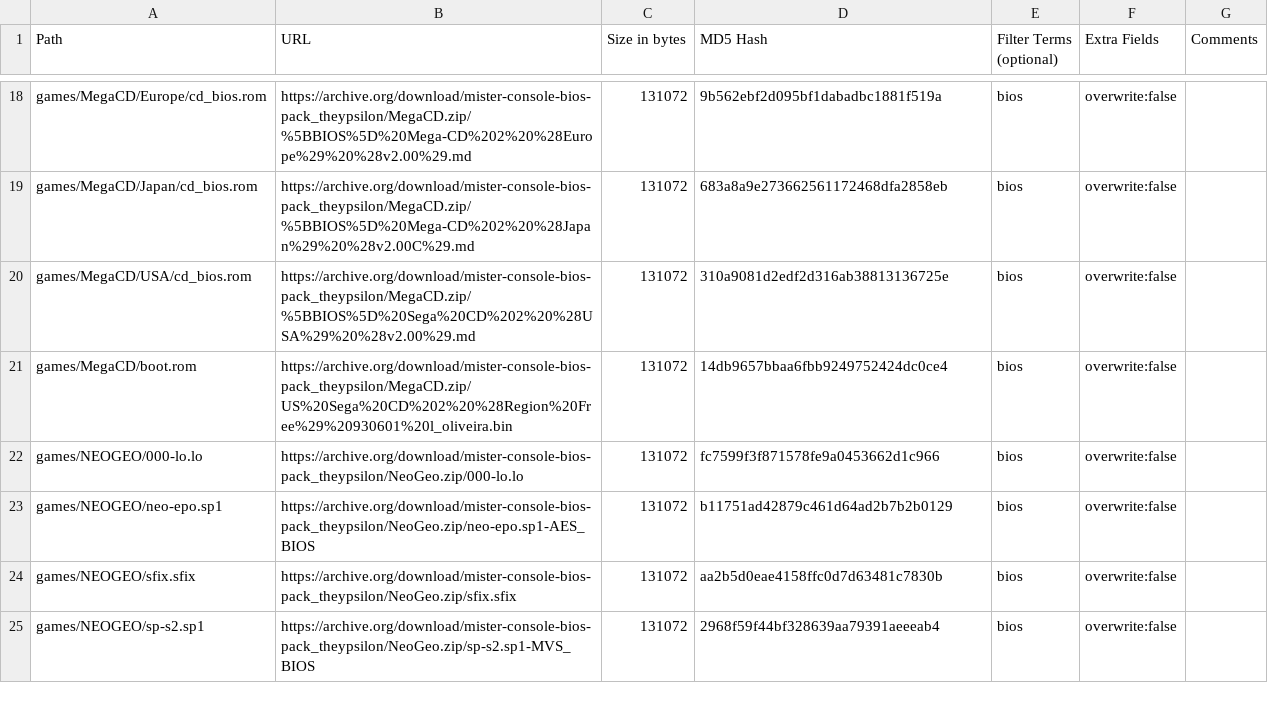
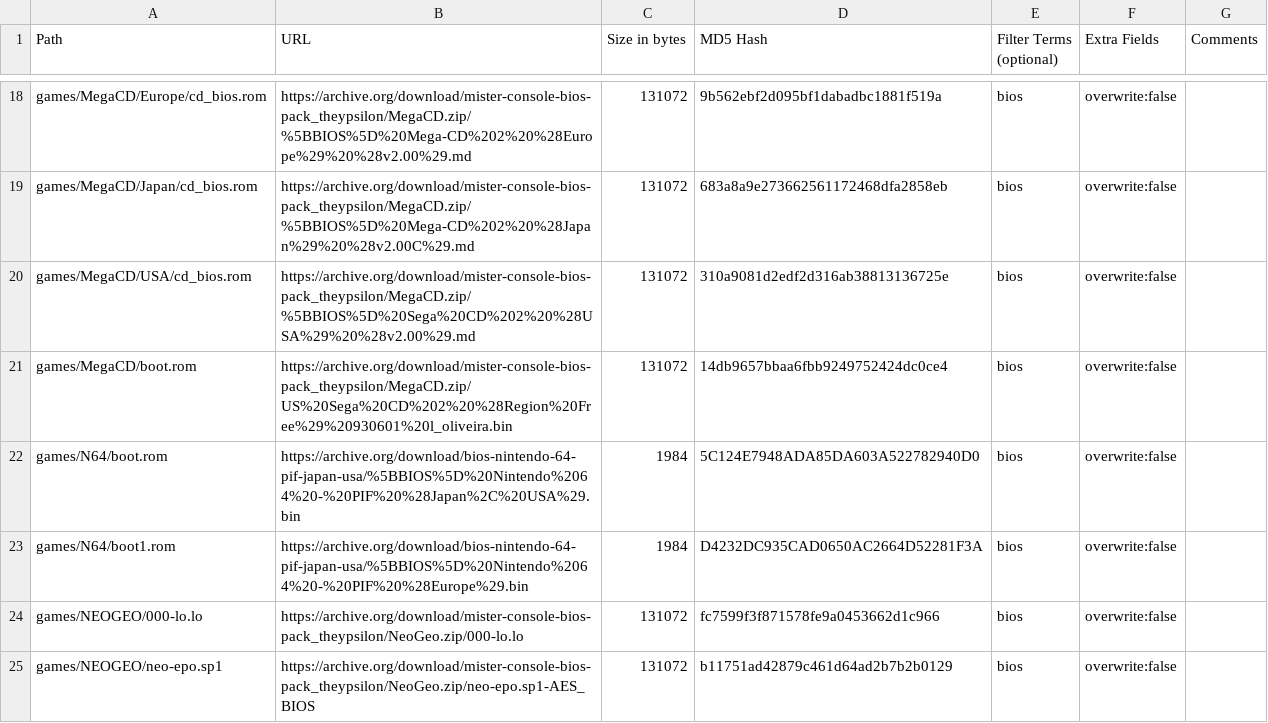
Before and after one commit to birdybro/BiosDB_MiSTer, a CSV file: external_files.csv, drawn as a sheet; only a part is shown, gaps mark what is left out; the shorter side is filled out with more unchanged rows.

Commit message:
Add n64 bios files

```diff
--- a/external_files.csv
+++ b/external_files.csv
@@ -21,2 +21,4 @@ games/MegaCD/USA/cd_bios.rom, https://archive.org/download/mister-console-bios-p
 games/MegaCD/boot.rom, https://archive.org/download/mister-console-bios-pack_theypsilon/MegaCD.zip/US%20Sega%20CD%202%20%28Region%20Free%29%20930601%20l_oliveira.bin, 131072, 14db9657bbaa6fbb9249752424dc0ce4, bios, overwrite:false,
+games/N64/boot.rom, https://archive.org/download/bios-nintendo-64-pif-japan-usa/%5BBIOS%5D%20Nintendo%2064%20-%20PIF%20%28Japan%2C%20USA%29.bin, 1984, 5C124E7948ADA85DA603A522782940D0, bios, overwrite:false,
+games/N64/boot1.rom, https://archive.org/download/bios-nintendo-64-pif-japan-usa/%5BBIOS%5D%20Nintendo%2064%20-%20PIF%20%28Europe%29.bin, 1984, D4232DC935CAD0650AC2664D52281F3A, bios, overwrite:false,
 games/NEOGEO/000-lo.lo, https://archive.org/download/mister-console-bios-pack_theypsilon/NeoGeo.zip/000-lo.lo, 131072, fc7599f3f871578fe9a0453662d1c966, bios, overwrite:false,
```
